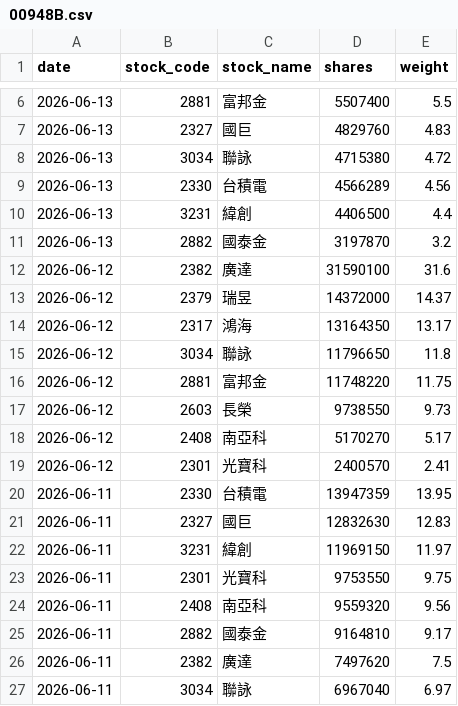
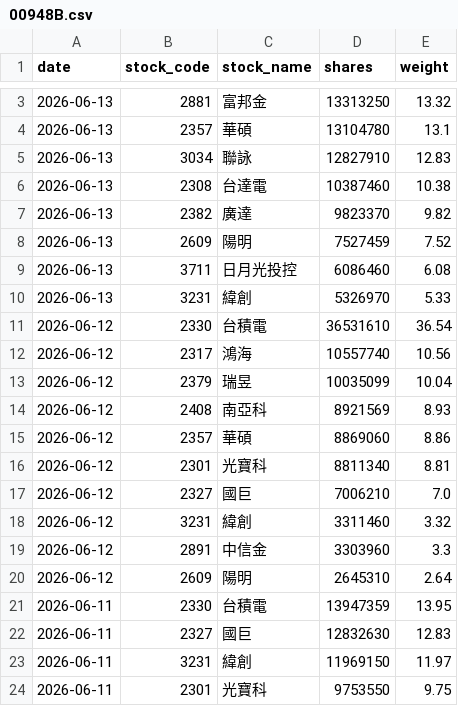
Before and after one commit to yrjjan-allen/active-etf-dashboard, a CSV file: data/00948B.csv, drawn as a sheet; only a part is shown, gaps mark what is left out; the shorter side is filled out with more unchanged rows; the diff covers the shown part only.

```diff
--- a/data/00948B.csv
+++ b/data/00948B.csv
@@ -6,15 +3,19 @@
-2026-06-13,2881,富邦金,5507400,5.5
-2026-06-13,2327,國巨,4829760,4.83
-2026-06-13,3034,聯詠,4715380,4.72
-2026-06-13,2330,台積電,4566289,4.56
-2026-06-13,3231,緯創,4406500,4.4
-2026-06-13,2882,國泰金,3197870,3.2
-2026-06-12,2382,廣達,31590100,31.6
-2026-06-12,2379,瑞昱,14372000,14.37
-2026-06-12,2317,鴻海,13164350,13.17
-2026-06-12,3034,聯詠,11796650,11.8
-2026-06-12,2881,富邦金,11748220,11.75
-2026-06-12,2603,長榮,9738550,9.73
-2026-06-12,2408,南亞科,5170270,5.17
-2026-06-12,2301,光寶科,2400570,2.41
+2026-06-13,2881,富邦金,13313250,13.32
+2026-06-13,2357,華碩,13104780,13.1
+2026-06-13,3034,聯詠,12827910,12.83
+2026-06-13,2308,台達電,10387460,10.38
+2026-06-13,2382,廣達,9823370,9.82
+2026-06-13,2609,陽明,7527459,7.52
+2026-06-13,3711,日月光投控,6086460,6.08
+2026-06-13,3231,緯創,5326970,5.33
+2026-06-12,2330,台積電,36531610,36.54
+2026-06-12,2317,鴻海,10557740,10.56
+2026-06-12,2379,瑞昱,10035099,10.04
+2026-06-12,2408,南亞科,8921569,8.93
+2026-06-12,2357,華碩,8869060,8.86
+2026-06-12,2301,光寶科,8811340,8.81
+2026-06-12,2327,國巨,7006210,7.0
+2026-06-12,3231,緯創,3311460,3.32
+2026-06-12,2891,中信金,3303960,3.3
+2026-06-12,2609,陽明,2645310,2.64
 2026-06-11,2330,台積電,13947359,13.95
```
Also changed, not shown: 1 added row and 4 removed rows elsewhere in this file, data/00980A.csv, data/00982A.csv, 5 other files.
